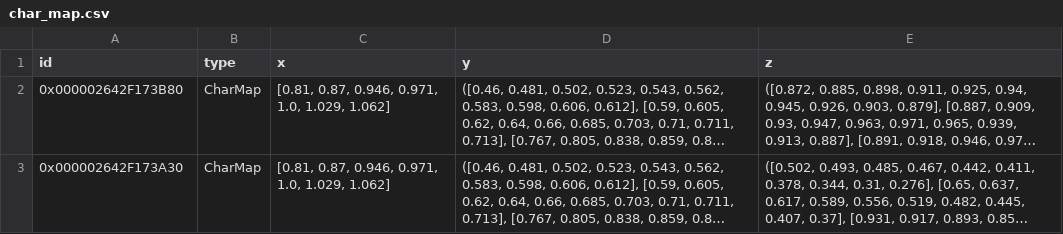
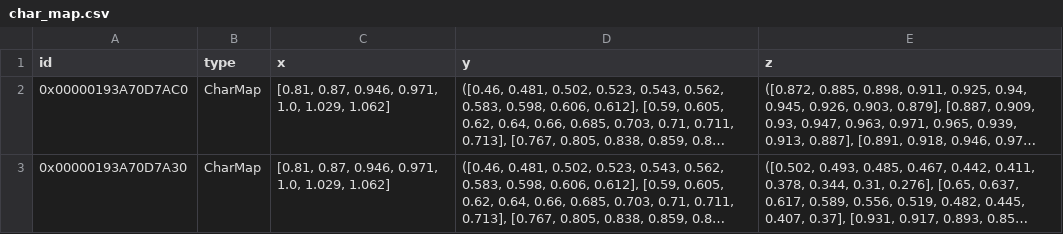
Before and after one commit to hamzaable/Modelling-of-Solar-Roof-Tiles, a CSV file: sdp/components/char_map.csv, drawn as a sheet; long unchanged cells end in …; the diff names each change by its address in the sheet, - before the commit and + after, or states it on an @@ line.

Commit message:
Update char_map.csv

```diff
--- a/sdp/components/char_map.csv
+++ b/sdp/components/char_map.csv
-A2 (id): 0x000002642F173B80
+A2 (id): 0x00000193A70D7AC0
-A3 (id): 0x000002642F173A30
+A3 (id): 0x00000193A70D7A30
```
